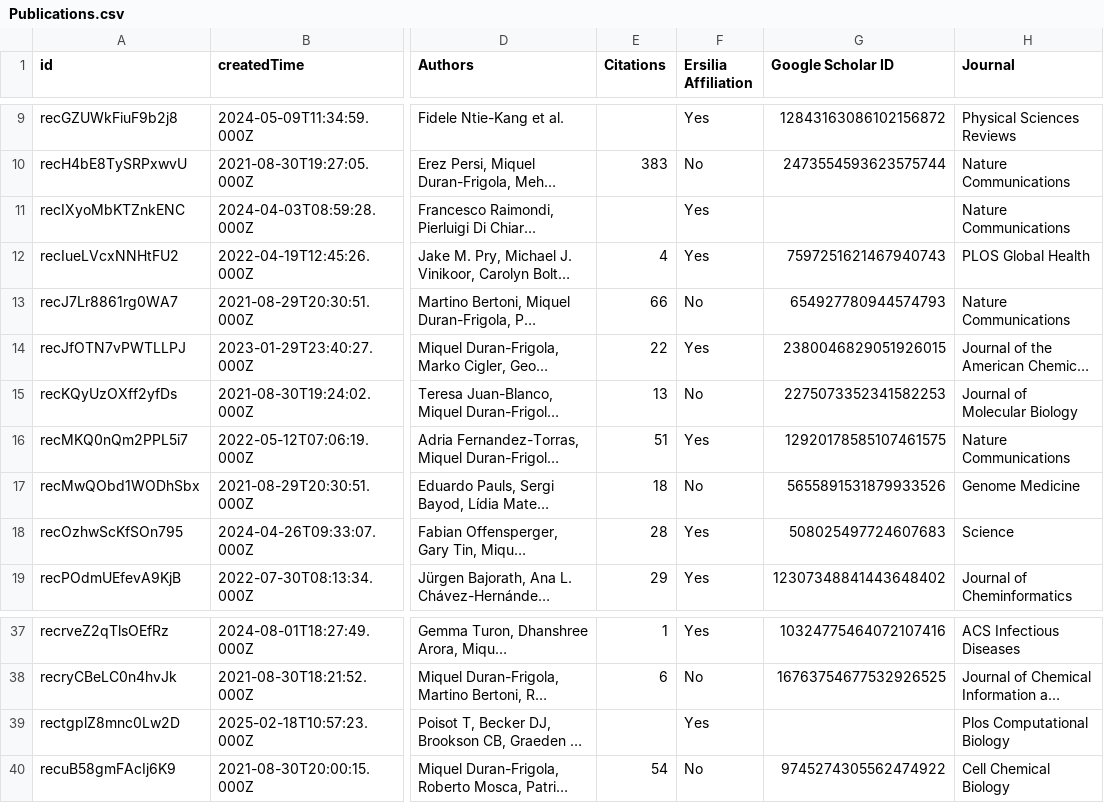
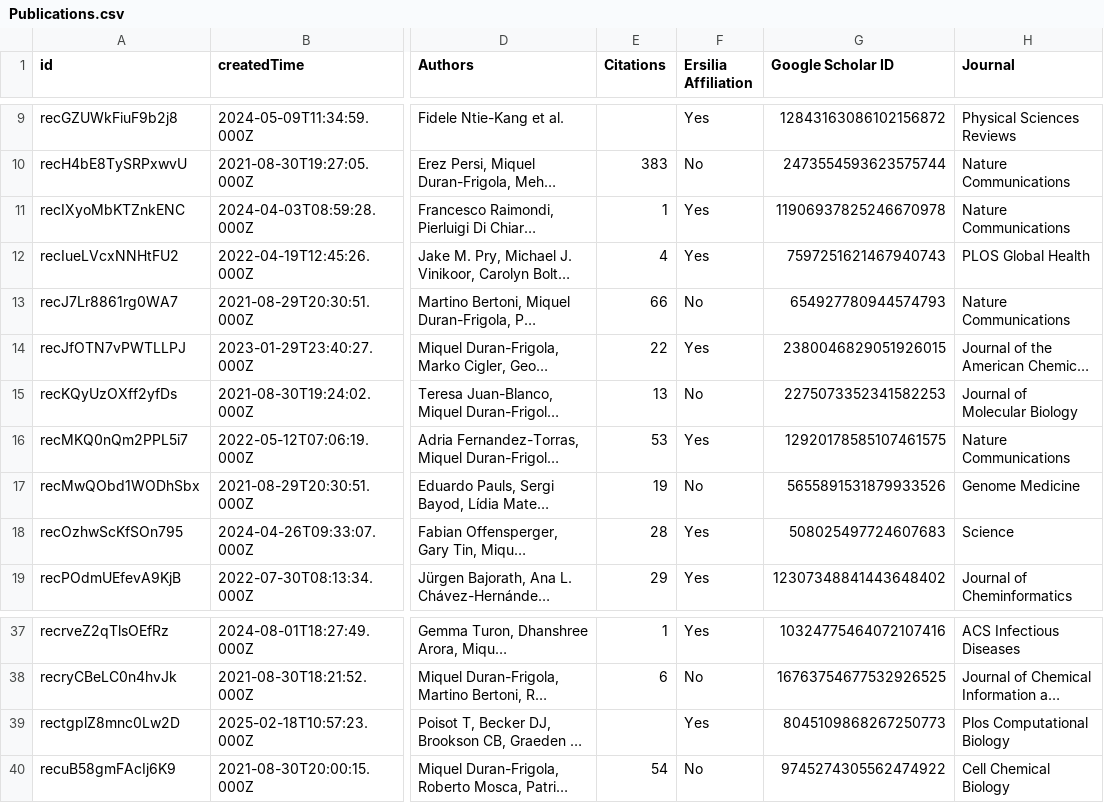
Before and after one commit to ersilia-os/ersilia-stats, a CSV file: data/Publications.csv, drawn as a sheet; only a part is shown, gaps mark what is left out; long unchanged cells end in …; the diff names each change by its address in the sheet, - before the commit and + after, or states it on an @@ line.

```diff
--- a/data/Publications.csv
+++ b/data/Publications.csv
-E11 (Citations): (empty)
+E11 (Citations): 1
-G11 (Google Scholar ID): (empty)
+G11 (Google Scholar ID): 11906937825246670978
-E16 (Citations): 51
+E16 (Citations): 53
-E17 (Citations): 18
+E17 (Citations): 19
-G39 (Google Scholar ID): (empty)
+G39 (Google Scholar ID): 8045109868267250773
```
Also changed, not shown: data/Community.csv, data/Organisations.csv, 8 other files.
